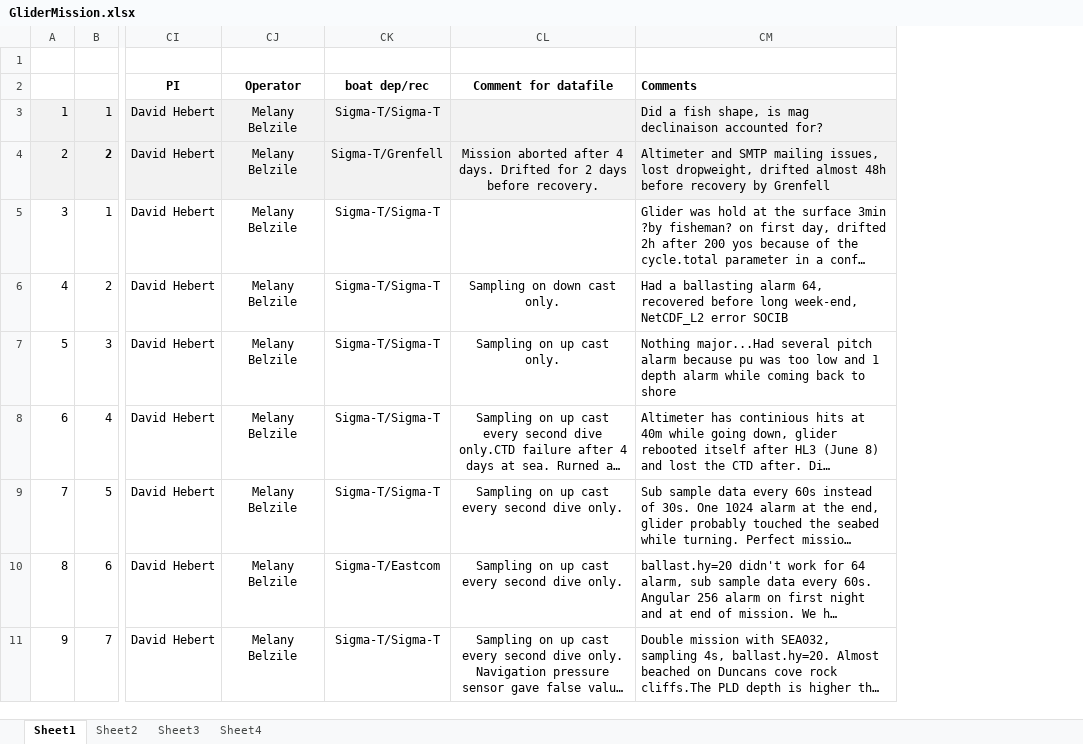
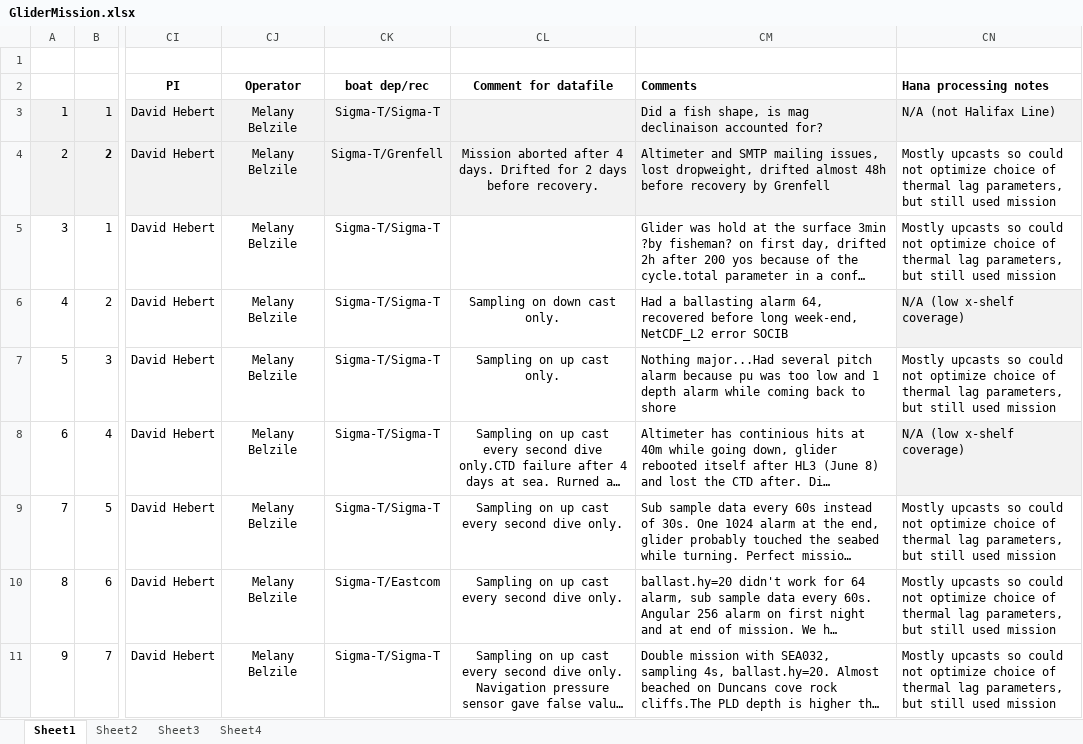
Before and after one commit to DFOglider/pilotingApp, an Excel workbook: GliderMission.xlsx, sheet Sheet1, drawn as a sheet; only a part is shown, gaps mark what is left out; long unchanged cells end in …; values as stored, in another font and other column widths than the file's, no borders; the diff names each change by its address in the sheet, - before the commit and + after, or states it on an @@ line.

Commit message:
add column with my processing notes for HL missions between 2018-2025

```diff
--- a/GliderMission.xlsx (sheet Sheet1)
+++ b/GliderMission.xlsx (sheet Sheet1)
+column CN (Hana processing notes), rows 3-11: N/A (not Halifax Line) | Mostly upcasts so could not optimize choice of thermal lag parameters, but still used mission | Mostly upcasts so could not optimize choice of thermal lag parameters, but still used mission | N/A (low x-shelf coverage) | Mostly upcasts so could not optimize choice of thermal lag parameters, but still used mission | N/A (low x-shelf coverage) | Mostly upcasts so could not optimize choice of thermal lag parameters, but still used mission | Mostly upcasts so could not optimize choice of thermal lag parameters, but still used mission | Mostly upcasts so could not optimize choice of thermal lag parameters, but still used mission
```
